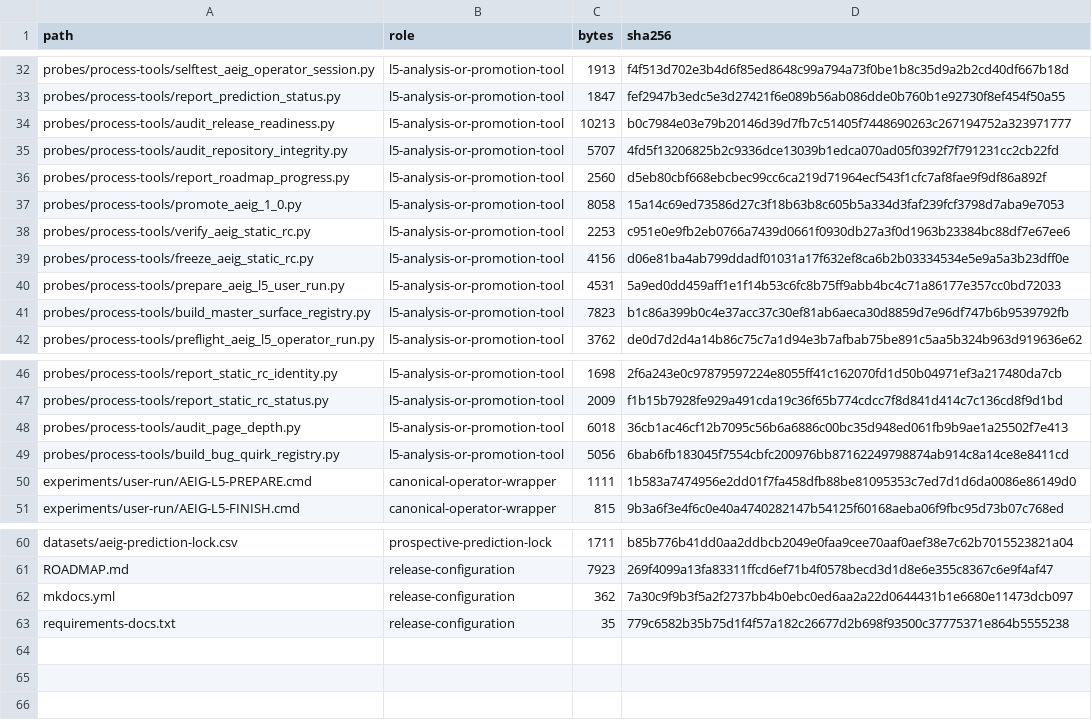
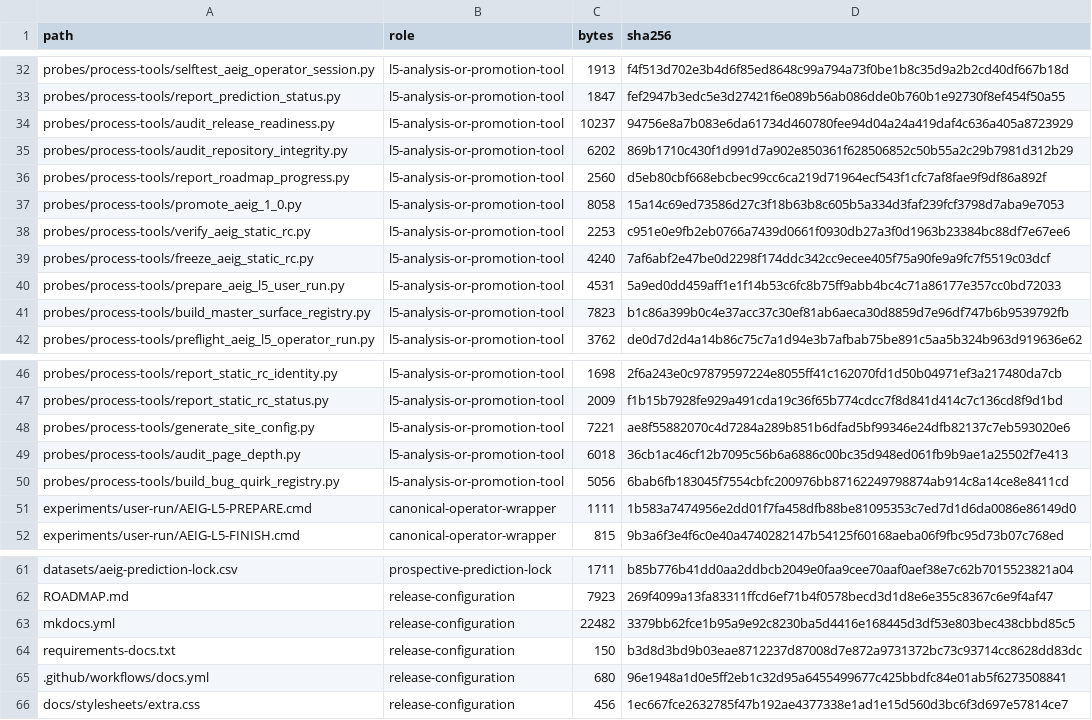
Before and after one commit to iruom/after-effects-internals-guide, a CSV file: datasets/aeig-static-rc-manifest.csv, drawn as a sheet; only a part is shown, gaps mark what is left out.

```diff
--- a/datasets/aeig-static-rc-manifest.csv
+++ b/datasets/aeig-static-rc-manifest.csv
@@ -33,4 +33,4 @@ probes/process-tools/selftest_aeig_operator_session.py,l5-analysis-or-promotion-
 probes/process-tools/report_prediction_status.py,l5-analysis-or-promotion-tool,1847,fef2947b3edc5e3d27421f6e089b56ab086dde0b760b1e92730f8ef454f50a55
-probes/process-tools/audit_release_readiness.py,l5-analysis-or-promotion-tool,10213,b0c7984e03e79b20146d39d7fb7c51405f7448690263c267194752a323971777
-probes/process-tools/audit_repository_integrity.py,l5-analysis-or-promotion-tool,5707,4fd5f13206825b2c9336dce13039b1edca070ad05f0392f7f791231cc2cb22fd
+probes/process-tools/audit_release_readiness.py,l5-analysis-or-promotion-tool,10237,94756e8a7b083e6da61734d460780fee94d04a24a419daf4c636a405a8723929
+probes/process-tools/audit_repository_integrity.py,l5-analysis-or-promotion-tool,6202,869b1710c430f1d991d7a902e850361f628506852c50b55a2c29b7981d312b29
 probes/process-tools/report_roadmap_progress.py,l5-analysis-or-promotion-tool,2560,d5eb80cbf668ebcbec99cc6ca219d71964ecf543f1cfc7af8fae9f9df86a892f
@@ -38,3 +38,3 @@ probes/process-tools/promote_aeig_1_0.py,l5-analysis-or-promotion-tool,8058,15a1
 probes/process-tools/verify_aeig_static_rc.py,l5-analysis-or-promotion-tool,2253,c951e0e9fb2eb0766a7439d0661f0930db27a3f0d1963b23384bc88df7e67ee6
-probes/process-tools/freeze_aeig_static_rc.py,l5-analysis-or-promotion-tool,4156,d06e81ba4ab799ddadf01031a17f632ef8ca6b2b03334534e5e9a5a3b23dff0e
+probes/process-tools/freeze_aeig_static_rc.py,l5-analysis-or-promotion-tool,4240,7af6abf2e47be0d2298f174ddc342cc9ecee405f75a90fe9a9fc7f5519c03dcf
 probes/process-tools/prepare_aeig_l5_user_run.py,l5-analysis-or-promotion-tool,4531,5a9ed0dd459aff1e1f14b53c6fc8b75ff9abb4bc4c71a86177e357cc0bd72033
@@ -47,2 +47,3 @@ probes/process-tools/report_static_rc_identity.py,l5-analysis-or-promotion-tool,
 probes/process-tools/report_static_rc_status.py,l5-analysis-or-promotion-tool,2009,f1b15b7928fe929a491cda19c36f65b774cdcc7f8d841d414c7c136cd8f9d1bd
+probes/process-tools/generate_site_config.py,l5-analysis-or-promotion-tool,7221,ae8f55882070c4d7284a289b851b6dfad5bf99346e24dfb82137c7eb593020e6
 probes/process-tools/audit_page_depth.py,l5-analysis-or-promotion-tool,6018,36cb1ac46cf12b7095c56b6a6886c00bc35d948ed061fb9b9ae1a25502f7e413
@@ -61,3 +62,5 @@ datasets/aeig-prediction-lock.csv,prospective-prediction-lock,1711,b85b776b41dd0
 ROADMAP.md,release-configuration,7923,269f4099a13fa83311ffcd6ef71b4f0578becd3d1d8e6e355c8367c6e9f4af47
-mkdocs.yml,release-configuration,362,7a30c9f9b3f5a2f2737bb4b0ebc0ed6aa2a22d0644431b1e6680e11473dcb097
-requirements-docs.txt,release-configuration,35,779c6582b35b75d1f4f57a182c26677d2b698f93500c37775371e864b5555238
+mkdocs.yml,release-configuration,22482,3379bb62fce1b95a9e92c8230ba5d4416e168445d3df53e803bec438cbbd85c5
+requirements-docs.txt,release-configuration,150,b3d8d3bd9b03eae8712237d87008d7e872a9731372bc73c93714cc8628dd83dc
+.github/workflows/docs.yml,release-configuration,680,96e1948a1d0e5ff2eb1c32d95a6455499677c425bbdfc84e01ab5f6273508841
+docs/stylesheets/extra.css,release-configuration,456,1ec667fce2632785f47b192ae4377338e1ad1e15d560d3bc6f3d697e57814ce7
```
Also changed, not shown: datasets/aeig-l5-domain-decisions-preview.csv, datasets/aeig-page-depth-audit.csv, 27 other files.
